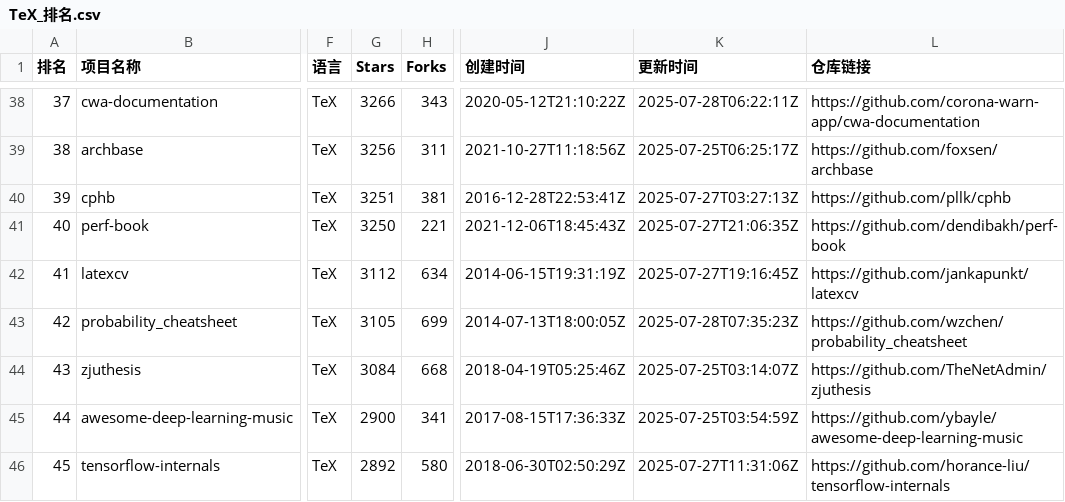
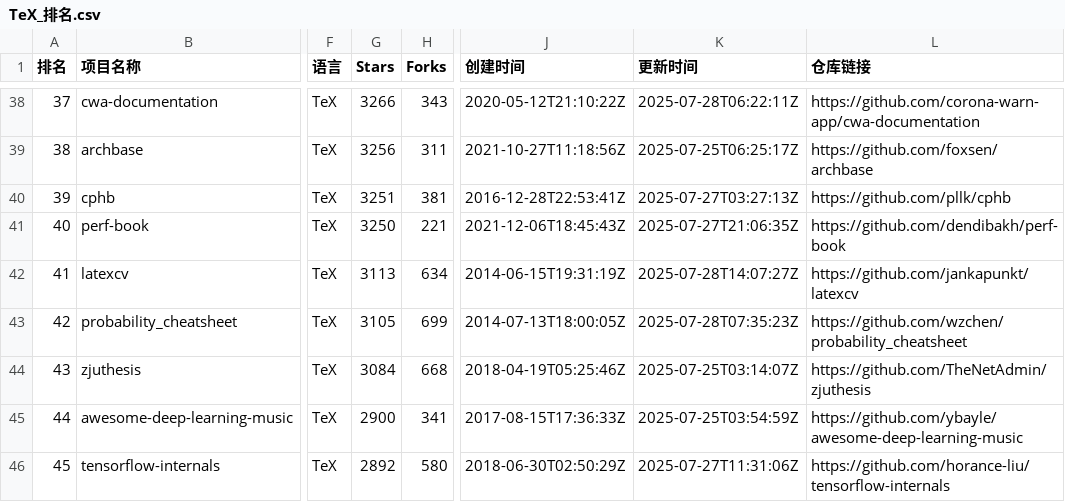
Before and after one commit to aimkick/githubrank, a CSV file: data/TeX_排名.csv, drawn as a sheet; only a part is shown, gaps mark what is left out; the diff covers the shown part only; the diff names each change by its address in the sheet, - before the commit and + after, or states it on an @@ line.

```diff
--- a/data/TeX_排名.csv
+++ b/data/TeX_排名.csv
-G42 (Stars): 3112
+G42 (Stars): 3113
-K42 (更新时间): 2025-07-27T19:16:45Z
+K42 (更新时间): 2025-07-28T14:07:27Z
```
Also changed, not shown: 65 edited cells elsewhere in this file, data/总体-Stars_排名.csv, 6 other files.
